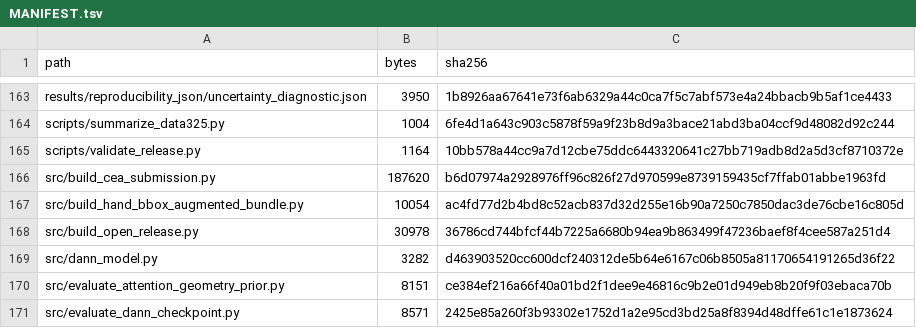
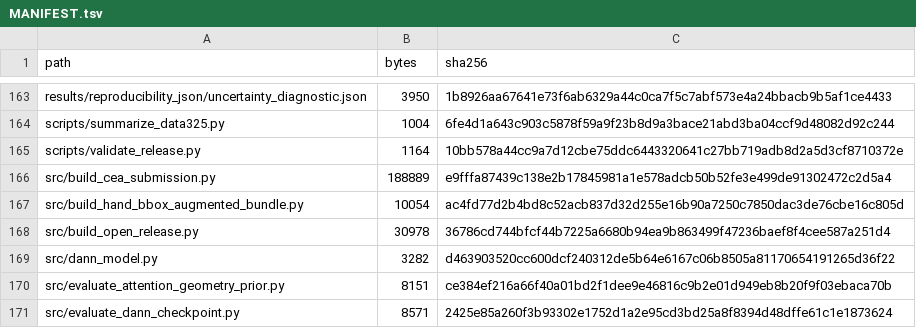
Before and after one commit to sanyueuy/dinov3-dcf-maize-height, a TSV file: MANIFEST.tsv, drawn as a sheet; only a part is shown, gaps mark what is left out.

```diff
--- a/MANIFEST.tsv
+++ b/MANIFEST.tsv
@@ -165,3 +165,3 @@ scripts/summarize_data325.py	1004	6fe4d1a643c903c5878f59a9f23b8d9a3bace21abd3ba0
 scripts/validate_release.py	1164	10bb578a44cc9a7d12cbe75ddc6443320641c27bb719adb8d2a5d3cf8710372e
-src/build_cea_submission.py	187620	b6d07974a2928976ff96c826f27d970599e8739159435cf7ffab01abbe1963fd
+src/build_cea_submission.py	188889	e9fffa87439c138e2b17845981a1e578adcb50b52fe3e499de91302472c2d5a4
 src/build_hand_bbox_augmented_bundle.py	10054	ac4fd77d2b4bd8c52acb837d32d255e16b90a7250c7850dac3de76cbe16c805d
```
Also changed, not shown: 2 other files.
